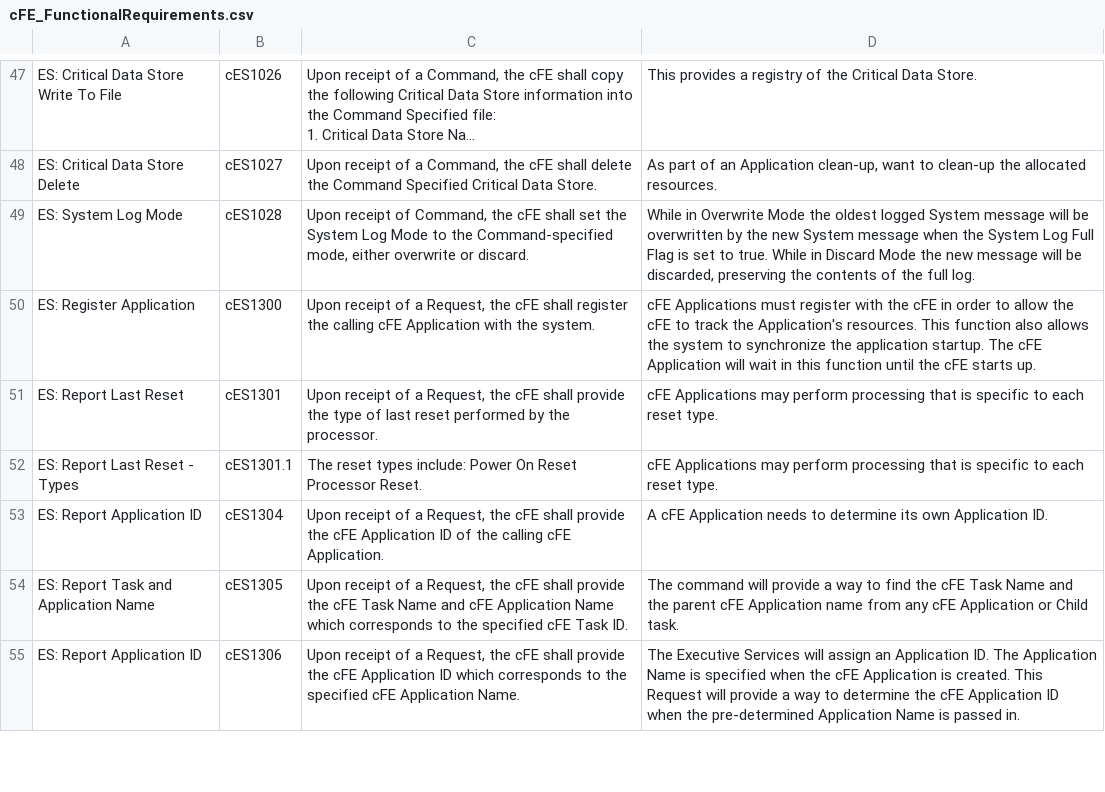
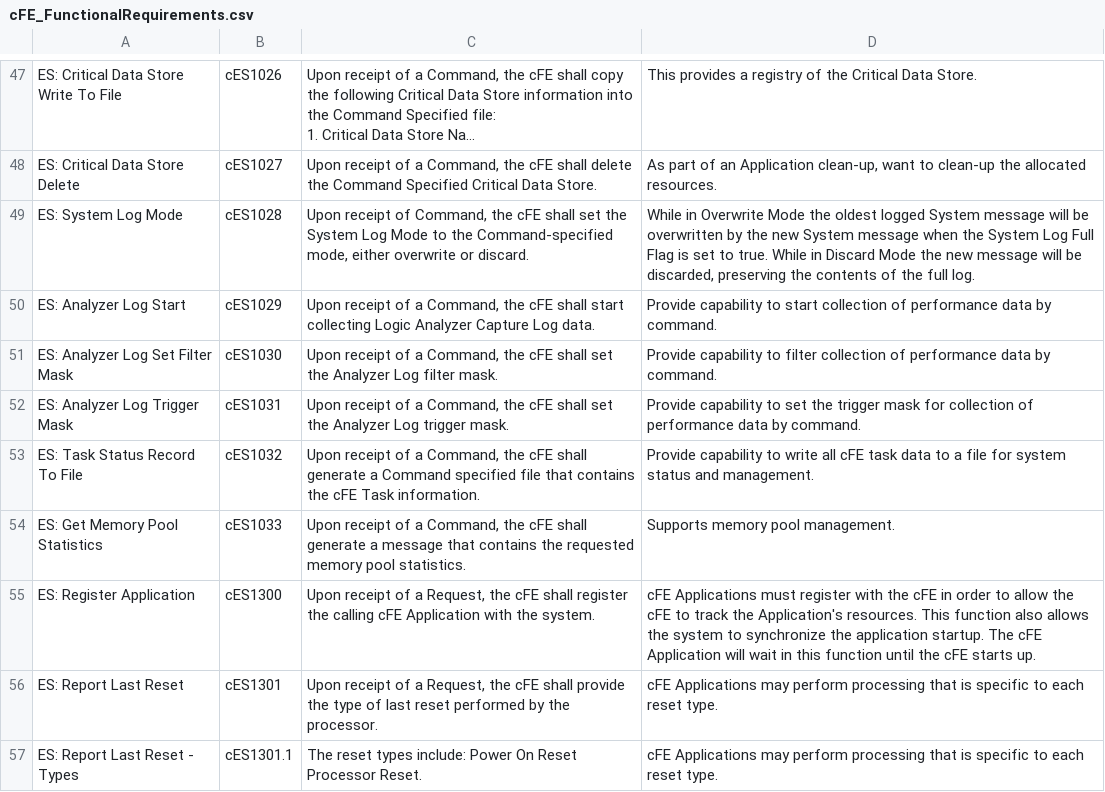
Before and after one commit to nasa/cFE, a CSV file: docs/cFE_FunctionalRequirements.csv, drawn as a sheet; only a part is shown, gaps mark what is left out; the shorter side is filled out with more unchanged rows; long unchanged cells end in …; the diff names each change by its address in the sheet, - before the commit and + after, or states it on an @@ line.

Commit message:
Fix #512, Add missing ES command requirements

```diff
--- a/docs/cFE_FunctionalRequirements.csv
+++ b/docs/cFE_FunctionalRequirements.csv
+row 50: ES: Analyzer Log Start | cES1029 | Upon receipt of a Command, the cFE shall start collecting Logic Analyzer Capture Log data. | Provide capability to start collection of performance data by command.
+row 51: ES: Analyzer Log Set Filter Mask | cES1030 | Upon receipt of a Command, the cFE shall set the Analyzer Log filter mask. | Provide capability to filter collection of performance data by command.
+row 52: ES: Analyzer Log Trigger Mask | cES1031 | Upon receipt of a Command, the cFE shall set the Analyzer Log trigger mask. | Provide capability to set the trigger mask for collection of performance data by command.
+row 53: ES: Task Status Record To File | cES1032 | Upon receipt of a Command, the cFE shall generate a Command specified file that contains the cFE Task information. | Provide capability to write all cFE task data to a file for system status and management.
+row 54: ES: Get Memory Pool Statistics | cES1033 | Upon receipt of a Command, the cFE shall generate a message that contains the requested memory pool statistics. | Supports memory pool management.
```
